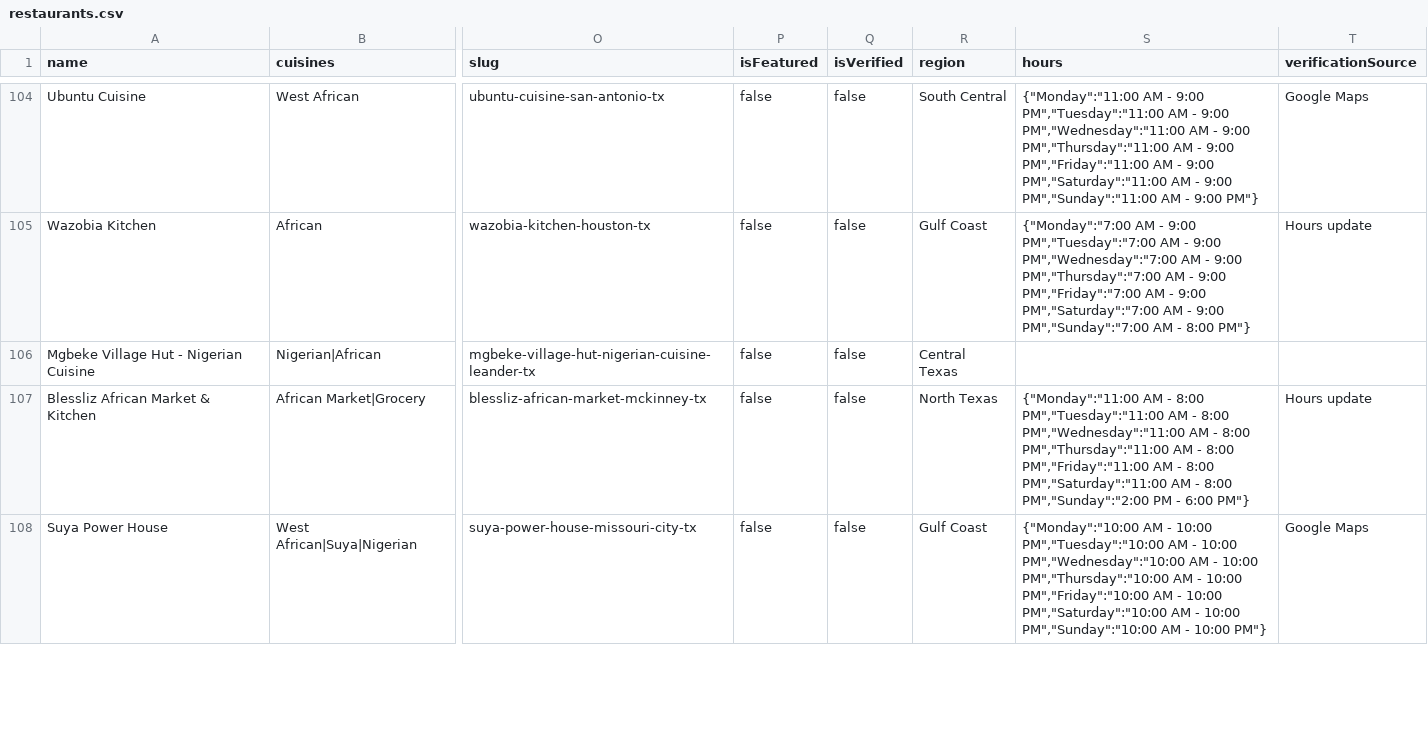
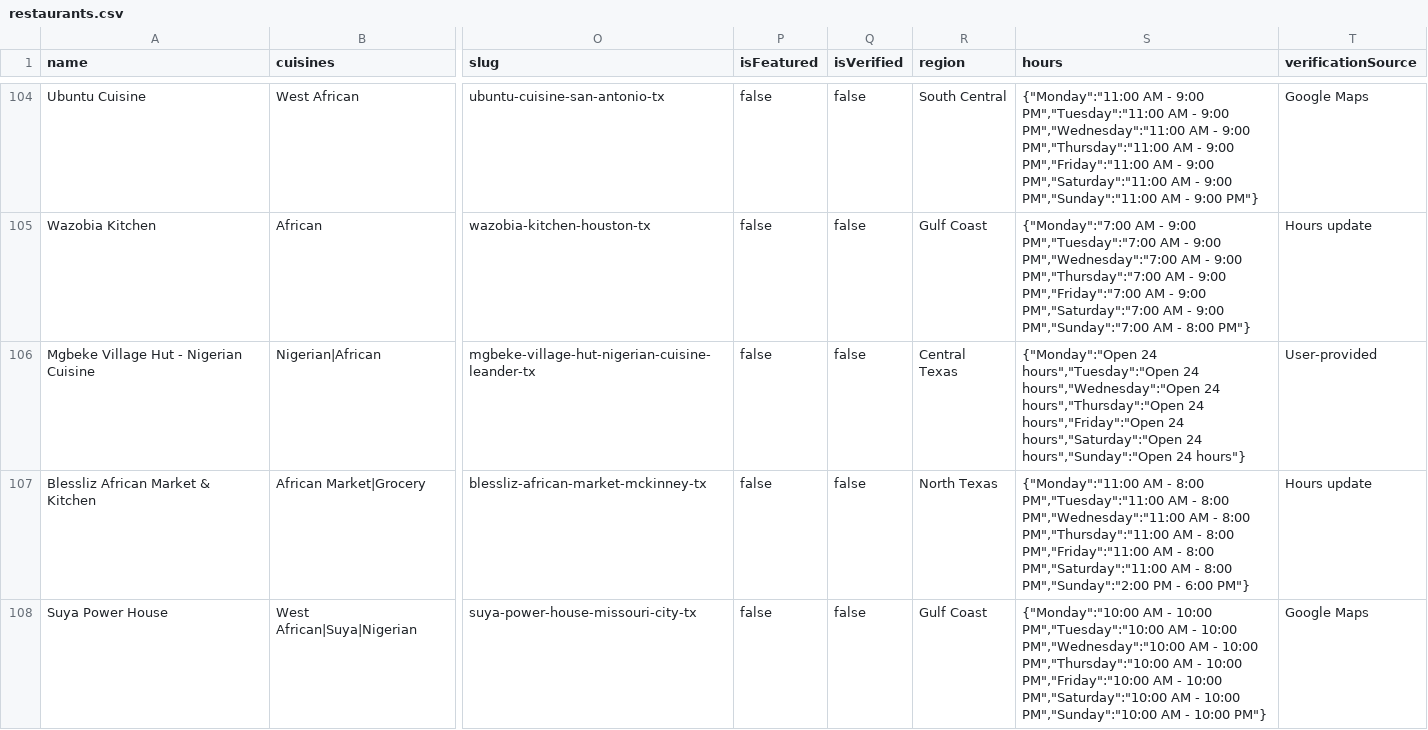
Before and after one commit to oobaretin/realtasteofafrica, a CSV file: realtasteofafrica/data/restaurants.csv, drawn as a sheet; only a part is shown, gaps mark what is left out; the diff covers the shown part only; the diff names each change by its address in the sheet, - before the commit and + after, or states it on an @@ line.

```diff
--- a/realtasteofafrica/data/restaurants.csv
+++ b/realtasteofafrica/data/restaurants.csv
-S106 (hours): (empty)
+S106 (hours): {"Monday":"Open 24 hours","Tuesday":"Open 24 hours","Wednesday":"Open 24 hours","Thursday":"Open 24 hours","Friday":"Open 24 hours","Saturday":"Open 24 hours","Sunday":"Open 24 hours"}
-T106 (verificationSource): (empty)
+T106 (verificationSource): User-provided
```
Also changed, not shown: 27 edited cells elsewhere in this file, 1 other file.
